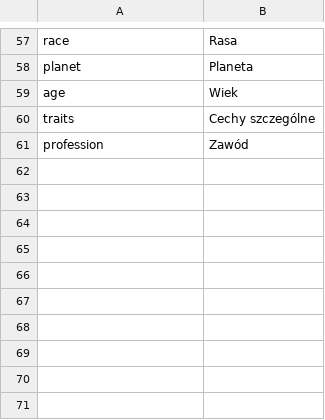
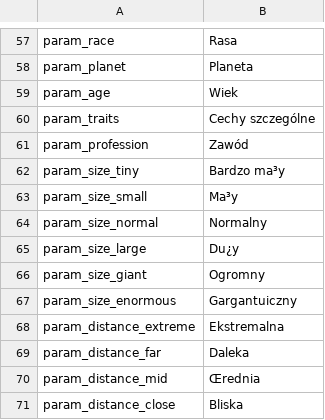
Before and after one commit to MeeMaster/Interactive_sheet, a CSV file: locales/parameter_names_PL.csv, drawn as a sheet; only a part is shown, gaps mark what is left out; the diff covers the shown part only; the diff names each change by its address in the sheet, - before the commit and + after, or states it on an @@ line.

```diff
--- a/locales/parameter_names_PL.csv
+++ b/locales/parameter_names_PL.csv
-A57: race
+A57: param_race
-A58: planet
+A58: param_planet
-A59: age
+A59: param_age
-A60: traits
+A60: param_traits
-A61: profession
+A61: param_profession
+row 62: param_size_tiny | Bardzo ma³y
+row 63: param_size_small | Ma³y
+row 64: param_size_normal | Normalny
+row 65: param_size_large | Du¿y
+row 66: param_size_giant | Ogromny
+row 67: param_size_enormous | Gargantuiczny
+row 68: param_distance_extreme | Ekstremalna
+row 69: param_distance_far | Daleka
+row 70: param_distance_mid | Œrednia
+row 71: param_distance_close | Bliska
```
Also changed, not shown: 56 edited cells elsewhere in this file, 10 other files.
